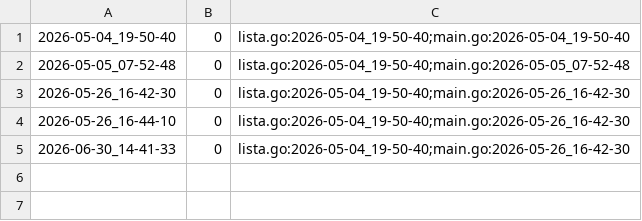
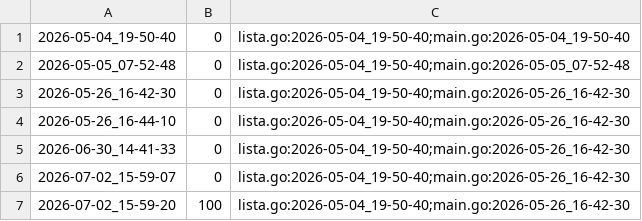
Before and after one commit to qxcode-course/ed-seg-bloco-a-Nycolas6002, a CSV file: .tko/track/ed@editorint/track.csv, drawn as a sheet; the diff names each change by its address in the sheet, - before the commit and + after, or states it on an @@ line.

```diff
--- a/.tko/track/ed@editorint/track.csv
+++ b/.tko/track/ed@editorint/track.csv
+row 6: 2026-07-02_15-59-07 | 0 | lista.go:2026-05-04_19-50-40;main.go:2026-05-26_16-42-30
+row 7: 2026-07-02_15-59-20 | 100 | lista.go:2026-05-04_19-50-40;main.go:2026-05-26_16-42-30
```
Also changed, not shown: 35 other files.
